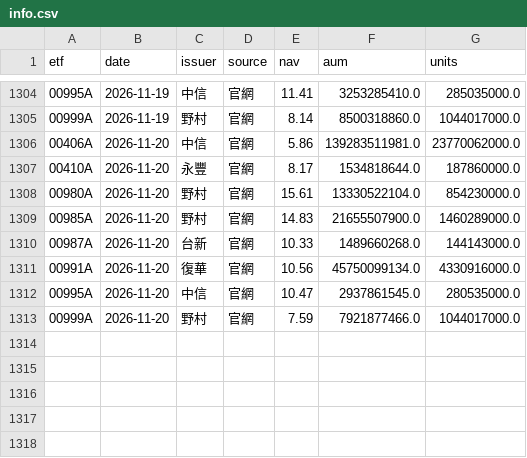
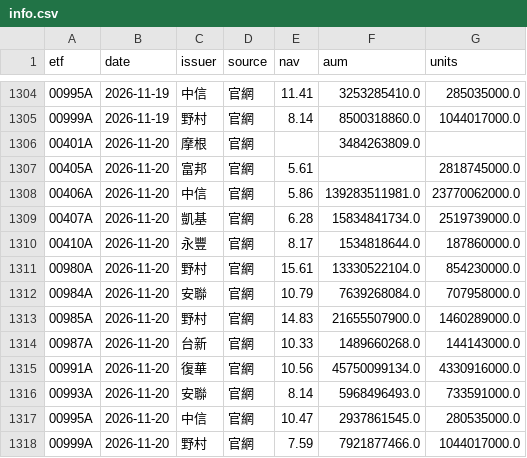
Before and after one commit to gelu27/Stock-lab, a CSV file: data/etf/info.csv, drawn as a sheet; only a part is shown, gaps mark what is left out.

```diff
--- a/data/etf/info.csv
+++ b/data/etf/info.csv
@@ -1305,5 +1305,9 @@ etf,date,issuer,source,nav,aum,units
 00999A,2026-11-19,野村,官網,8.14,8500318860.0,1044017000.0
+00401A,2026-11-20,摩根,官網,,3484263809.0,
+00405A,2026-11-20,富邦,官網,5.61,,2818745000.0
 00406A,2026-11-20,中信,官網,5.86,139283511981.0,23770062000.0
+00407A,2026-11-20,凱基,官網,6.28,15834841734.0,2519739000.0
 00410A,2026-11-20,永豐,官網,8.17,1534818644.0,187860000.0
 00980A,2026-11-20,野村,官網,15.61,13330522104.0,854230000.0
+00984A,2026-11-20,安聯,官網,10.79,7639268084.0,707958000.0
 00985A,2026-11-20,野村,官網,14.83,21655507900.0,1460289000.0
@@ -1311,2 +1315,3 @@ etf,date,issuer,source,nav,aum,units
 00991A,2026-11-20,復華,官網,10.56,45750099134.0,4330916000.0
+00993A,2026-11-20,安聯,官網,8.14,5968496493.0,733591000.0
 00995A,2026-11-20,中信,官網,10.47,2937861545.0,280535000.0
```
Also changed, not shown: 7 other files.
